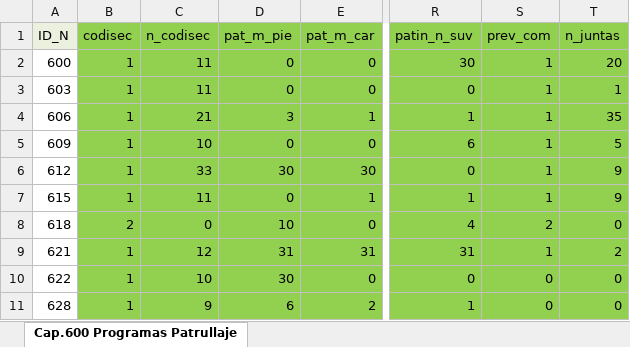
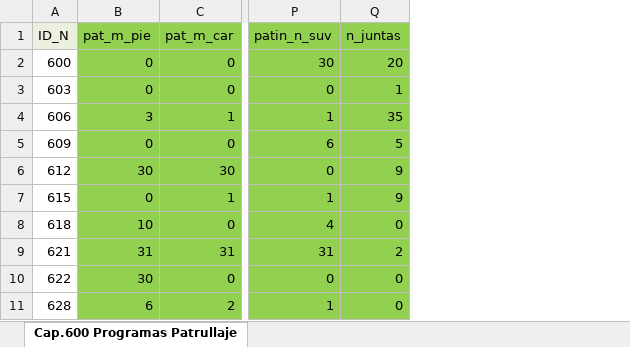
Before and after one commit to krlos20203563/Extortion_Peru, an Excel workbook: data/SIUP/SIUP2019/SIUP2019_c600_LISTO.xlsx, sheet Cap.600 Programas Patrullaje, drawn as a sheet; only a part is shown, gaps mark what is left out; values as stored, in another font and other column widths than the file's, no borders; the diff names each change by its address in the sheet, - before the commit and + after, or states it on an @@ line.

```diff
--- a/data/SIUP/SIUP2019/SIUP2019_c600_LISTO.xlsx (sheet Cap.600 Programas Patrullaje)
+++ b/data/SIUP/SIUP2019/SIUP2019_c600_LISTO.xlsx (sheet Cap.600 Programas Patrullaje)
-column B (codisec), rows 2-11: 1 | 1 | 1 | 1 | 1 | 1 | 2 | 1 | 1 | 1
-column C (n_codisec), rows 2-11: 11 | 11 | 21 | 10 | 33 | 11 | 0 | 12 | 10 | 9
-column S (prev_com), rows 2-11: 1 | 1 | 1 | 1 | 1 | 1 | 2 | 1 | 0 | 0
```
Also changed, not shown: data/SIUP/SIUP2019/SIUP2019_c200_LISTO.xlsx, data/SIUP/SIUP2020/SIUP2020_c200_LISTO.xlsx, 33 other files.
